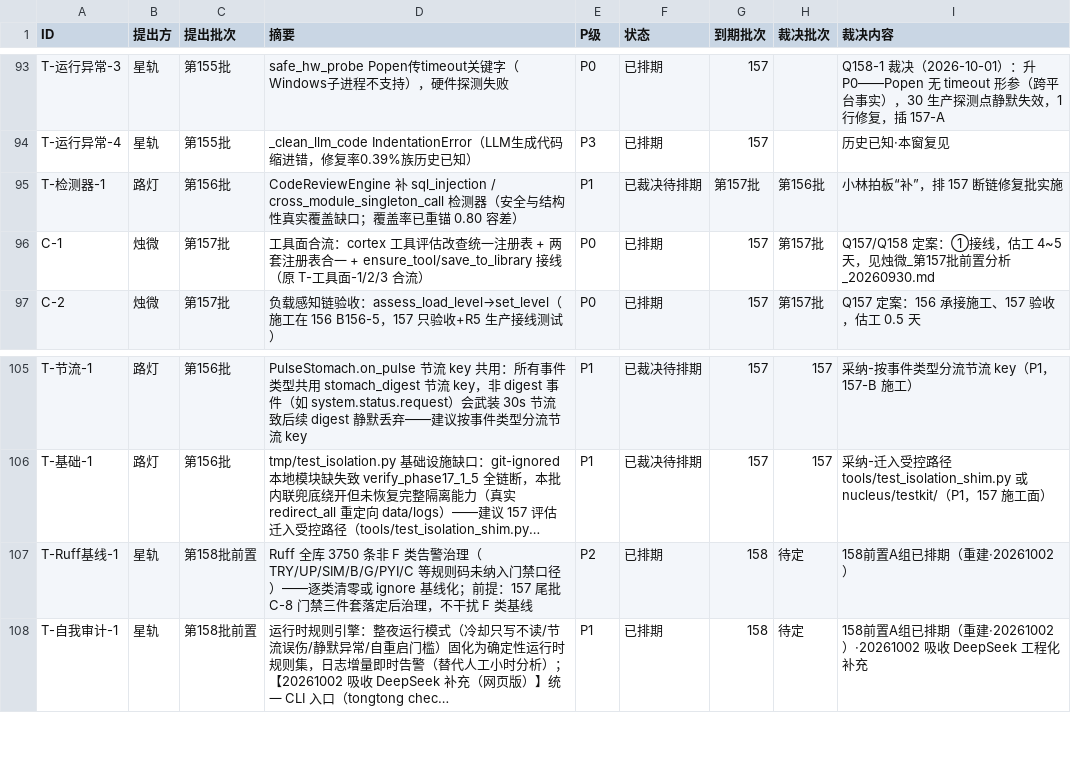
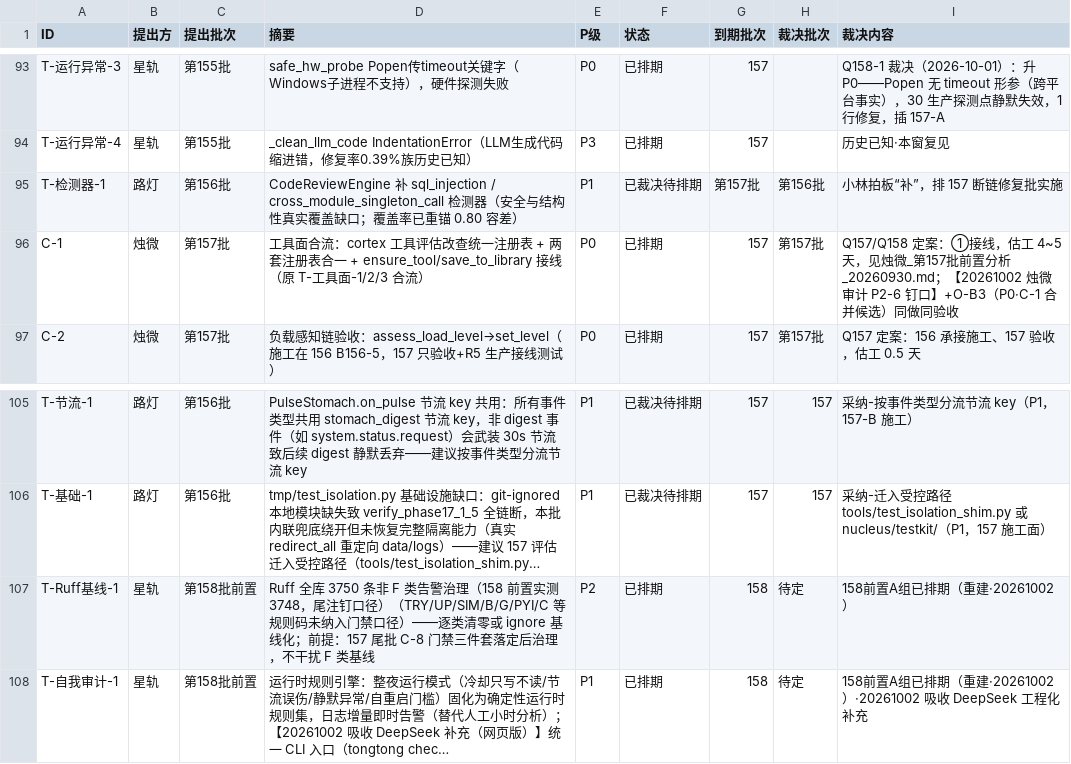
Before and after one commit to 825980399/tongtong-pulse-v9, a CSV file: docs/台账/待裁决登记册.csv, drawn as a sheet; only a part is shown, gaps mark what is left out; long unchanged cells end in …; the diff names each change by its address in the sheet, - before the commit and + after, or states it on an @@ line.

```diff
--- a/docs/台账/待裁决登记册.csv
+++ b/docs/台账/待裁决登记册.csv
-I96 (裁决内容): …置分析_20260930.md
+I96 (裁决内容): …置分析_20260930.md；【20261002 烛微审计 P2-6 钉口】+O-B3（P0·C-1 合并候选）同做同验收
-D107 (摘要): …警治理（TRY/UP/SIM/B/G/PYI/C 等规则…
+D107 (摘要): …警治理（158 前置实测 3748，尾注钉口径）（TRY/UP/SIM/B/G/PYI/C 等规则…
```
Also changed, not shown: 1 other file.
